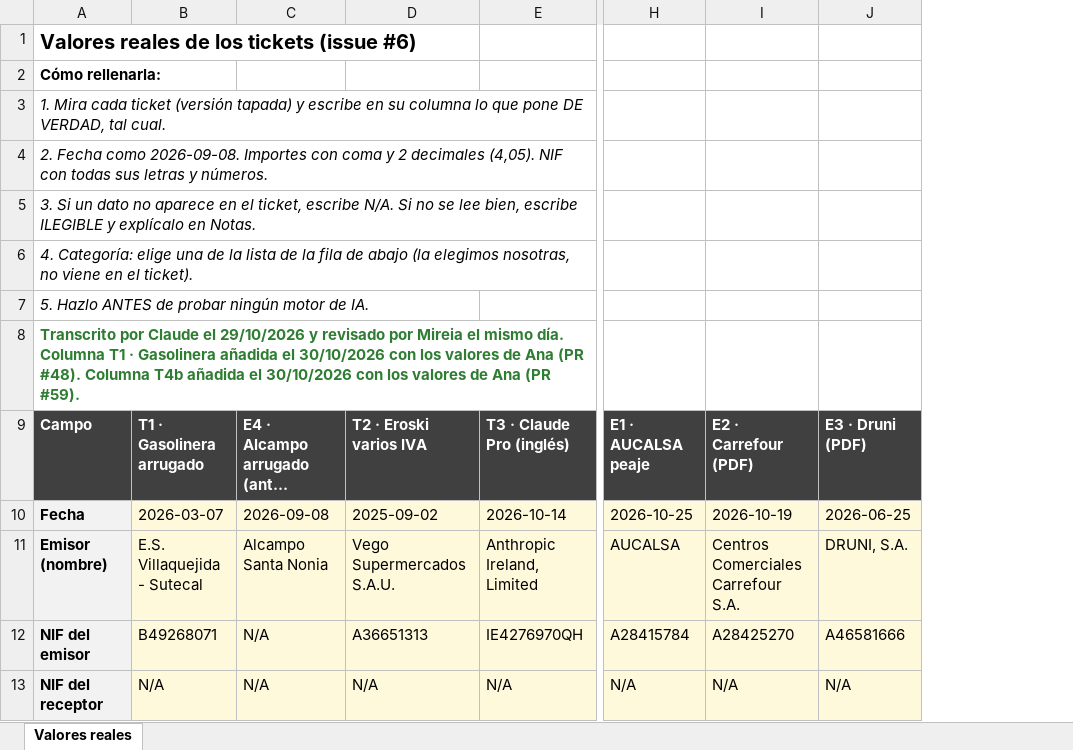
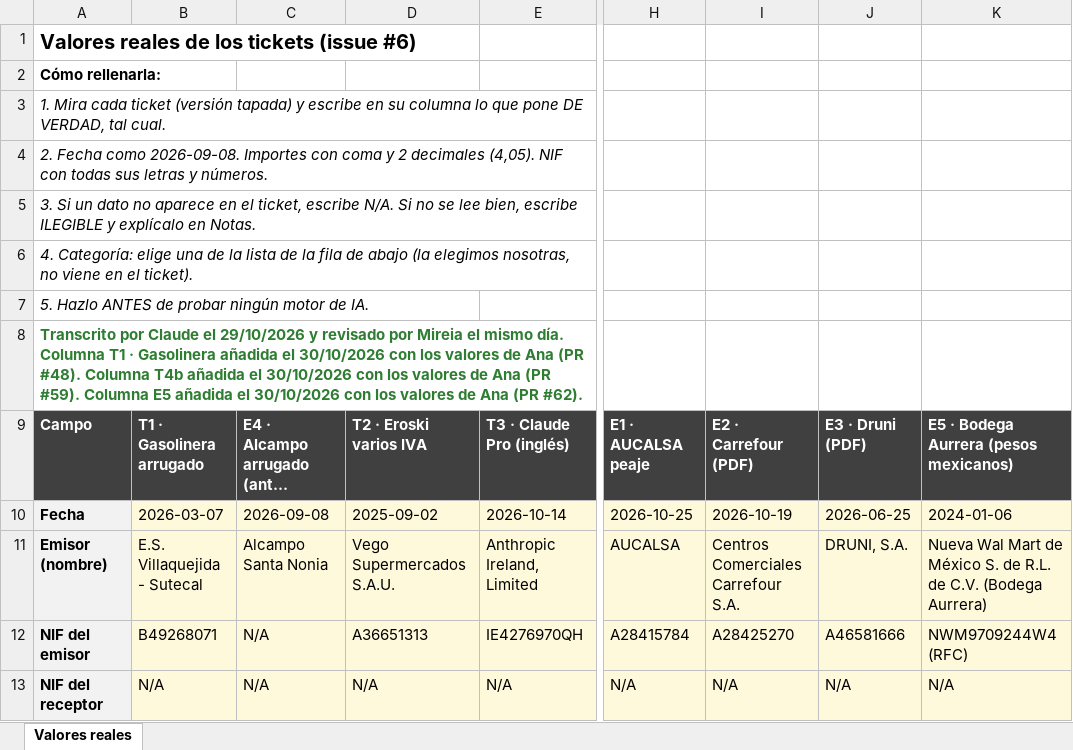
Before and after one commit to Ana-gp/gestion-facturas, an Excel workbook: docs/valores-reales-tickets.xlsx, sheet Valores reales, drawn as a sheet; only a part is shown, gaps mark what is left out; long unchanged cells end in …; values as stored, in another font and other column widths than the file's, no borders; the diff names each change by its address in the sheet, - before the commit and + after, or states it on an @@ line.

```diff
--- a/docs/valores-reales-tickets.xlsx (sheet Valores reales)
+++ b/docs/valores-reales-tickets.xlsx (sheet Valores reales)
+column K, rows 9-13: E5 · Bodega Aurrera (pesos mexicanos) | 2024-01-06 | Nueva Wal Mart de México S. de R.L. de C.V. (Bodega Aurrera) | NWM9709244W4 (RFC) | N/A
-A8: …(PR #59).
+A8: …(PR #59). Columna E5 añadida el 30/10/2026 con los valores de Ana (PR #62).
```
Also changed, not shown: 2 other files.
